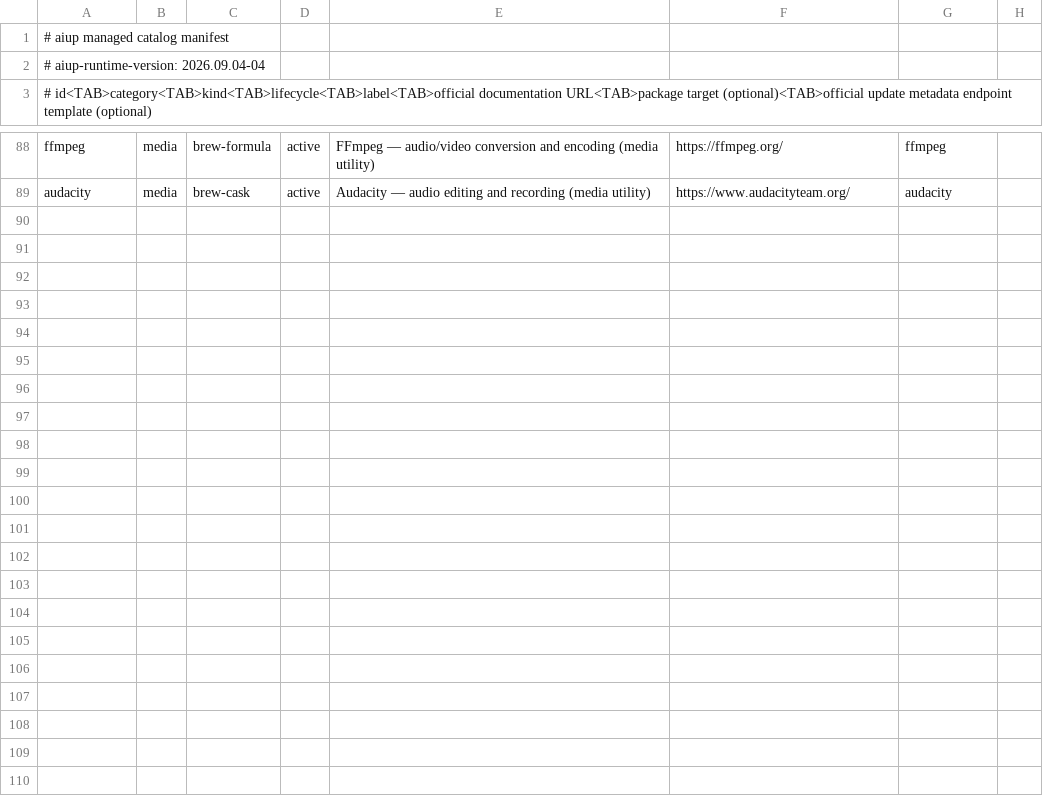
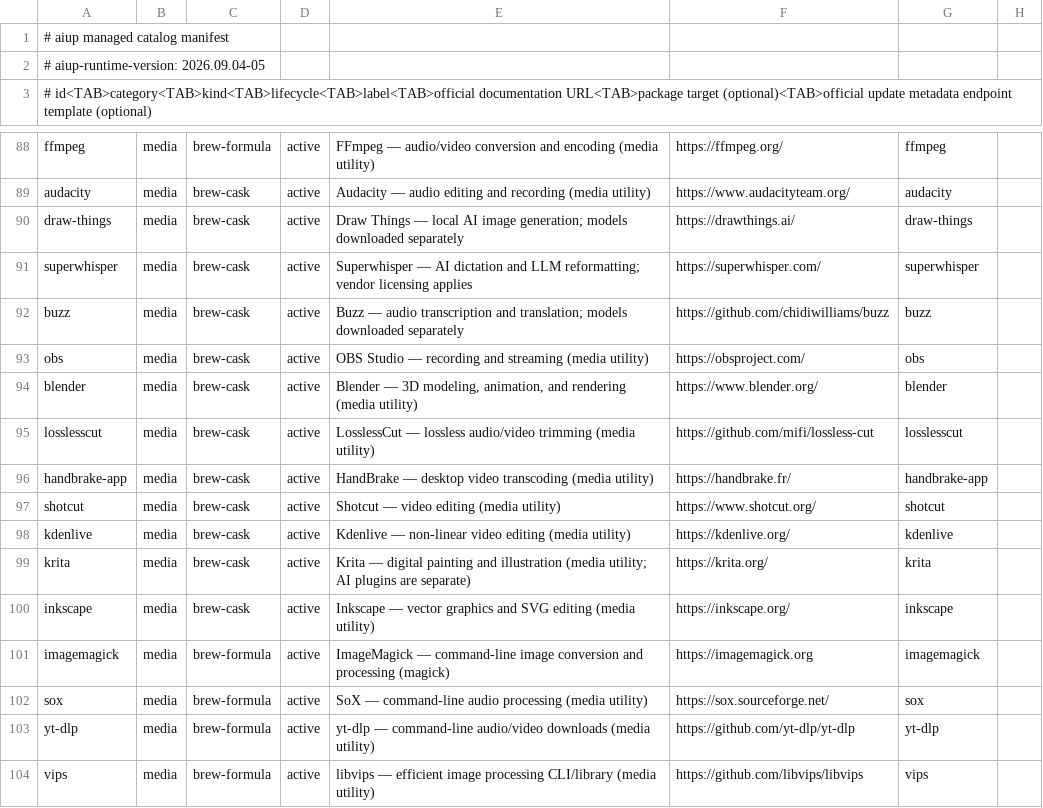
Before and after one commit to travisjneuman/aiup, a TSV file: macos/catalog/manifest.tsv, drawn as a sheet; only a part is shown, gaps mark what is left out.

Commit message:
Expand media catalog and recognize manual app updates

```diff
--- a/macos/catalog/manifest.tsv
+++ b/macos/catalog/manifest.tsv
@@ -1,3 +1,3 @@
 # aiup managed catalog manifest
-# aiup-runtime-version: 2026.09.04-04
+# aiup-runtime-version: 2026.09.04-05
 # id<TAB>category<TAB>kind<TAB>lifecycle<TAB>label<TAB>official documentation URL<TAB>package target (optional)<TAB>official update metadata endpoint template (optional)
@@ -89 +89,16 @@ ffmpeg	media	brew-formula	active	FFmpeg — audio/video conversion and encoding
 audacity	media	brew-cask	active	Audacity — audio editing and recording (media utility)	https://www.audacityteam.org/	audacity
+draw-things	media	brew-cask	active	Draw Things — local AI image generation; models downloaded separately	https://drawthings.ai/	draw-things
+superwhisper	media	brew-cask	active	Superwhisper — AI dictation and LLM reformatting; vendor licensing applies	https://superwhisper.com/	superwhisper
+buzz	media	brew-cask	active	Buzz — audio transcription and translation; models downloaded separately	https://github.com/chidiwilliams/buzz	buzz
+obs	media	brew-cask	active	OBS Studio — recording and streaming (media utility)	https://obsproject.com/	obs
+blender	media	brew-cask	active	Blender — 3D modeling, animation, and rendering (media utility)	https://www.blender.org/	blender
+losslesscut	media	brew-cask	active	LosslessCut — lossless audio/video trimming (media utility)	https://github.com/mifi/lossless-cut	losslesscut
+handbrake-app	media	brew-cask	active	HandBrake — desktop video transcoding (media utility)	https://handbrake.fr/	handbrake-app
+shotcut	media	brew-cask	active	Shotcut — video editing (media utility)	https://www.shotcut.org/	shotcut
+kdenlive	media	brew-cask	active	Kdenlive — non-linear video editing (media utility)	https://kdenlive.org/	kdenlive
+krita	media	brew-cask	active	Krita — digital painting and illustration (media utility; AI plugins are separate)	https://krita.org/	krita
+inkscape	media	brew-cask	active	Inkscape — vector graphics and SVG editing (media utility)	https://inkscape.org/	inkscape
+imagemagick	media	brew-formula	active	ImageMagick — command-line image conversion and processing (magick)	https://imagemagick.org	imagemagick
+sox	media	brew-formula	active	SoX — command-line audio processing (media utility)	https://sox.sourceforge.net/	sox
+yt-dlp	media	brew-formula	active	yt-dlp — command-line audio/video downloads (media utility)	https://github.com/yt-dlp/yt-dlp	yt-dlp
+vips	media	brew-formula	active	libvips — efficient image processing CLI/library (media utility)	https://github.com/libvips/libvips	vips
```
Also changed, not shown: 8 other files.
